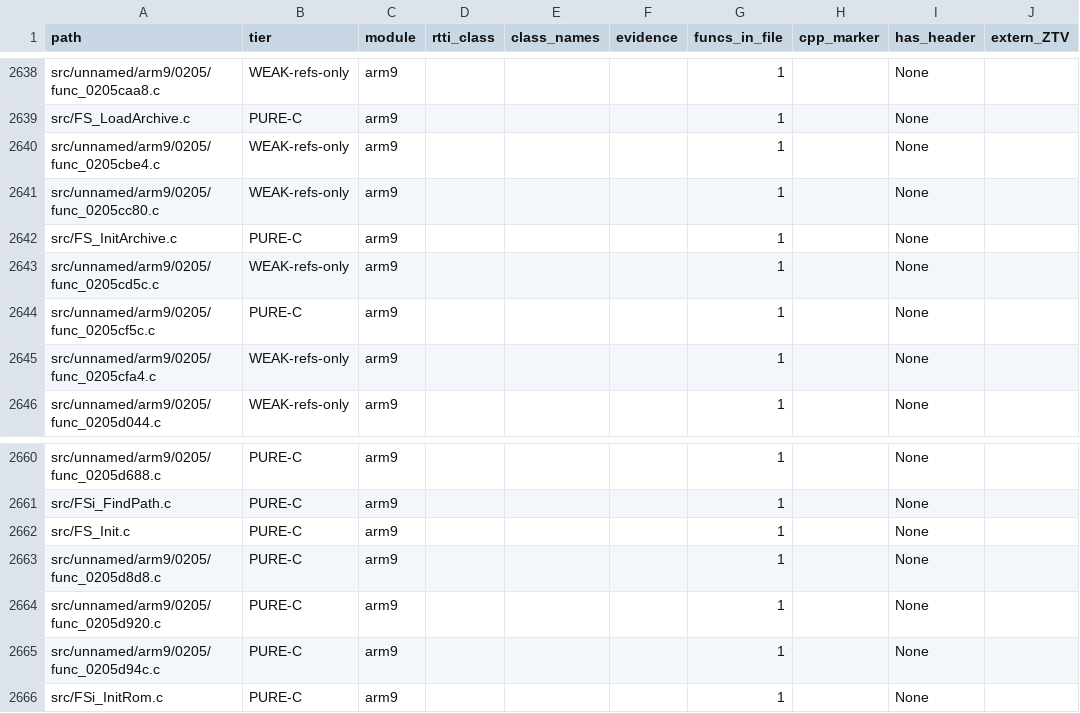
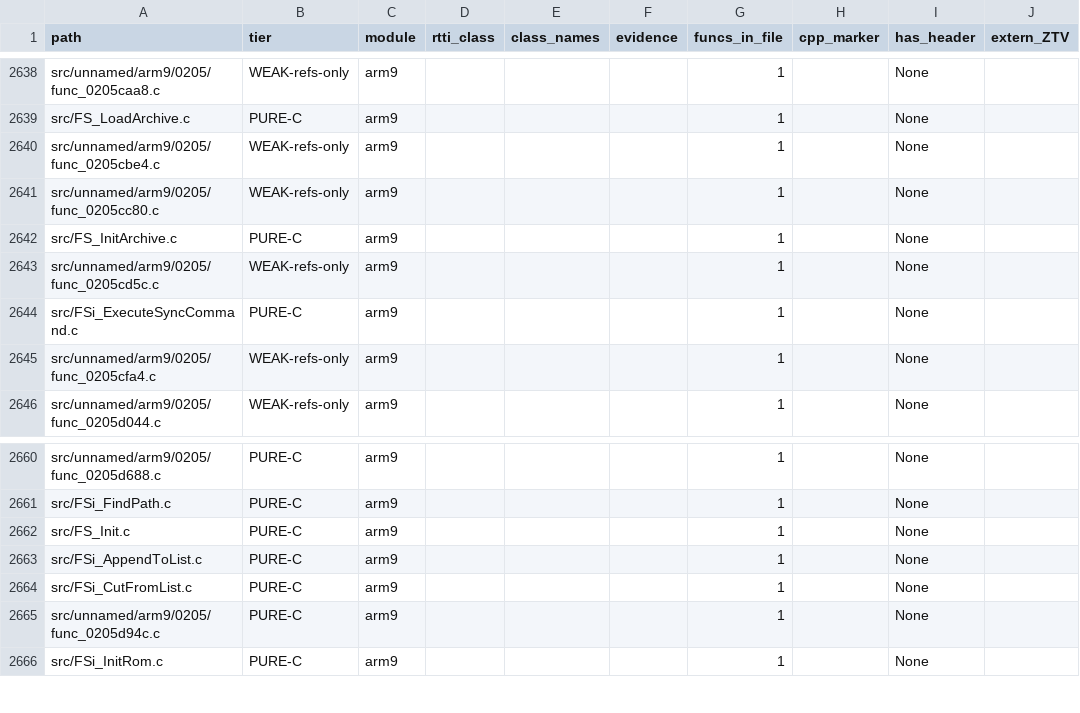
Before and after one commit to Alberto12345678999/sm64ds-decomp, a TSV file: notes/data/c-cpp-classification.tsv, drawn as a sheet; only a part is shown, gaps mark what is left out; the diff names each change by its address in the sheet, - before the commit and + after, or states it on an @@ line.

```diff
--- a/notes/data/c-cpp-classification.tsv
+++ b/notes/data/c-cpp-classification.tsv
-A2644 (path): src/unnamed/arm9/0205/func_0205cf5c.c
+A2644 (path): src/FSi_ExecuteSyncCommand.c
-A2663 (path): src/unnamed/arm9/0205/func_0205d8d8.c
+A2663 (path): src/FSi_AppendToList.c
-A2664 (path): src/unnamed/arm9/0205/func_0205d920.c
+A2664 (path): src/FSi_CutFromList.c
```
Also changed, not shown: 27 other files.
